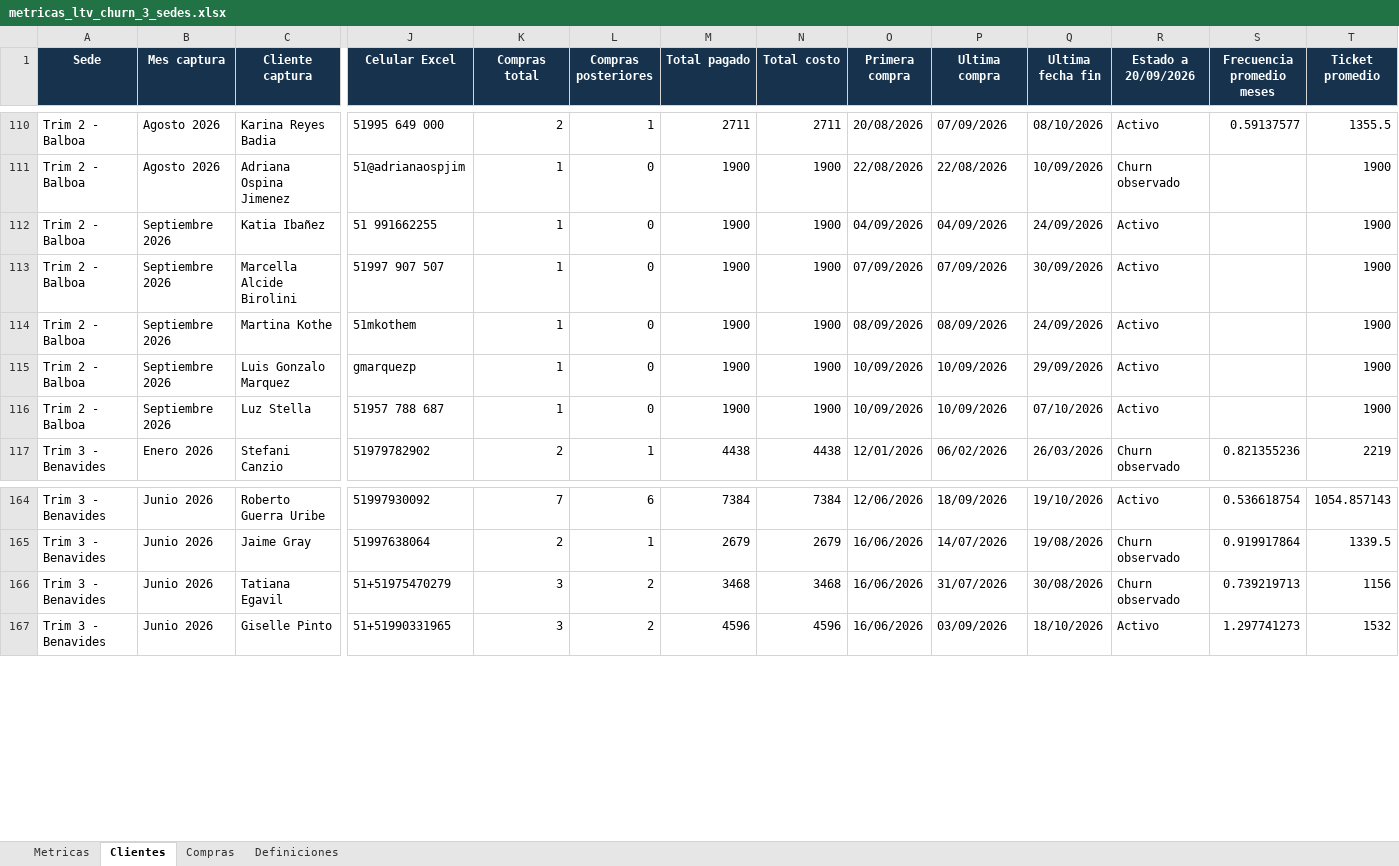
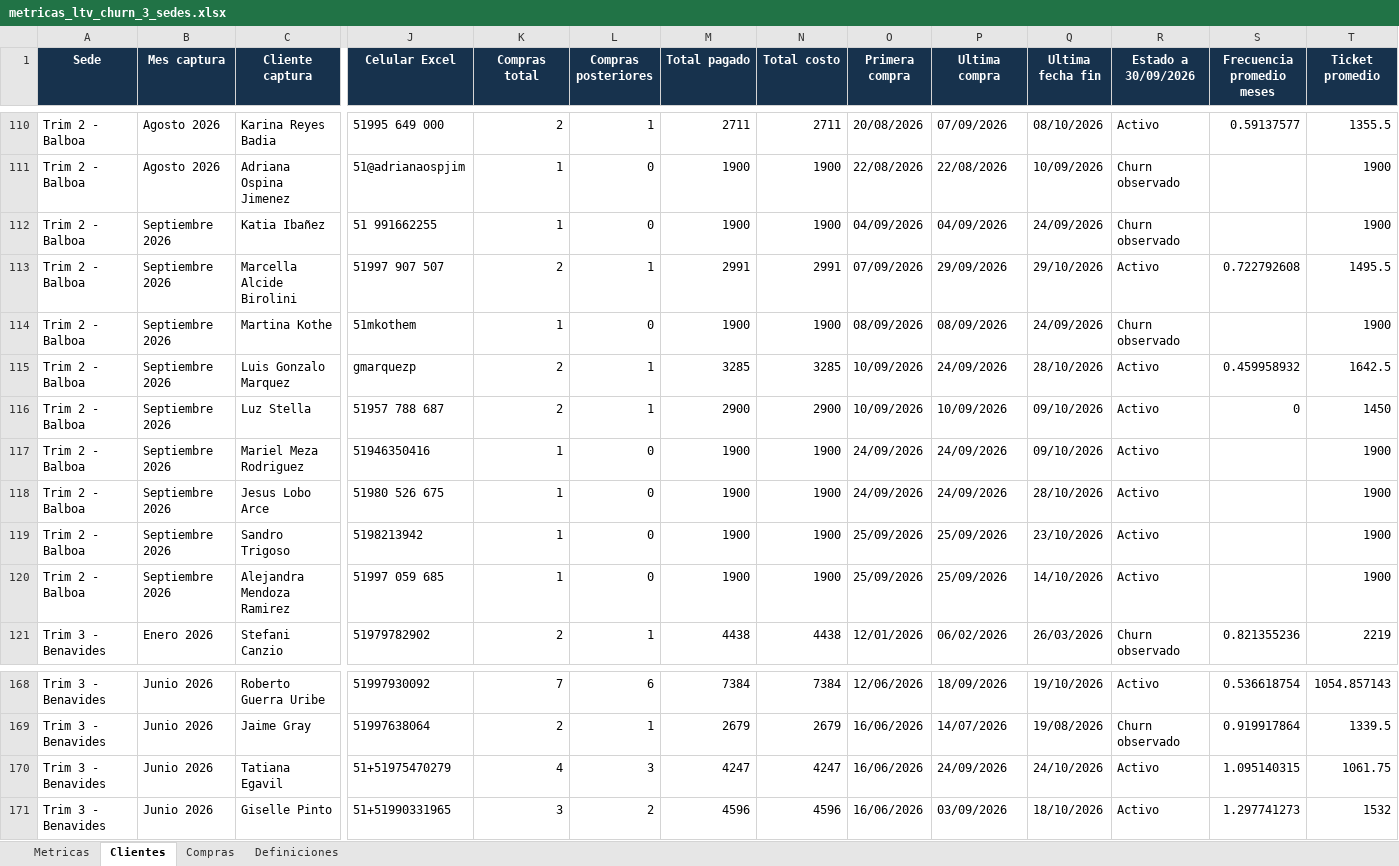
Before and after one commit to jpcaipo-ai/trim_gym, an Excel workbook: outputs/metricas_3_sedes/metricas_ltv_churn_3_sedes.xlsx, sheet Clientes, drawn as a sheet; only a part is shown, gaps mark what is left out; values as stored, in another font and other column widths than the file's, no borders; addresses are those after the commit; rows hold the shown columns only; the diff covers the shown part only; the diff names each change by its address in the sheet, - before the commit and + after, or states it on an @@ line.

```diff
--- a/outputs/metricas_3_sedes/metricas_ltv_churn_3_sedes.xlsx (sheet Clientes)
+++ b/outputs/metricas_3_sedes/metricas_ltv_churn_3_sedes.xlsx (sheet Clientes)
-R1: Estado a 20/09/2026
+R1: Estado a 30/09/2026
-R112 (Estado a 30/09/2026): Activo
+R112 (Estado a 30/09/2026): Churn observado
-K113 (Compras total): 1
+K113 (Compras total): 2
-L113 (Compras posteriores): 0
+L113 (Compras posteriores): 1
-M113 (Total pagado): 1900
+M113 (Total pagado): 2991
-N113 (Total costo): 1900
+N113 (Total costo): 2991
-P113 (Ultima compra): 07/09/2026
+P113 (Ultima compra): 29/09/2026
-Q113 (Ultima fecha fin): 30/09/2026
+Q113 (Ultima fecha fin): 29/10/2026
-S113 (Frecuencia promedio meses): (empty)
+S113 (Frecuencia promedio meses): 0.722792608
-T113 (Ticket promedio): 1900
+T113 (Ticket promedio): 1495.5
-R114 (Estado a 30/09/2026): Activo
+R114 (Estado a 30/09/2026): Churn observado
-K115:K116 (Compras total): 1
+K115:K116 (Compras total): 2
-L115:L116 (Compras posteriores): 0
+L115:L116 (Compras posteriores): 1
-M115 (Total pagado): 1900
+M115 (Total pagado): 3285
-N115 (Total costo): 1900
+N115 (Total costo): 3285
-P115 (Ultima compra): 10/09/2026
+P115 (Ultima compra): 24/09/2026
-Q115 (Ultima fecha fin): 29/09/2026
+Q115 (Ultima fecha fin): 28/10/2026
-S115 (Frecuencia promedio meses): (empty)
+S115 (Frecuencia promedio meses): 0.459958932
-T115 (Ticket promedio): 1900
+T115 (Ticket promedio): 1642.5
-M116 (Total pagado): 1900
+M116 (Total pagado): 2900
-N116 (Total costo): 1900
+N116 (Total costo): 2900
-Q116 (Ultima fecha fin): 07/10/2026
+Q116 (Ultima fecha fin): 09/10/2026
-S116 (Frecuencia promedio meses): (empty)
+S116 (Frecuencia promedio meses): 0
-T116 (Ticket promedio): 1900
+T116 (Ticket promedio): 1450
+row 117: Trim 2 - Balboa | Septiembre 2026 | Mariel Meza Rodriguez | 51946350416 | 1 | 0 | 1900 | 1900 | 24/09/2026 | 24/09/2026 | 09/10/2026 | Activo |  | 1900
+row 118: Trim 2 - Balboa | Septiembre 2026 | Jesus Lobo Arce | 51980 526 675 | 1 | 0 | 1900 | 1900 | 24/09/2026 | 24/09/2026 | 28/10/2026 | Activo |  | 1900
+row 119: Trim 2 - Balboa | Septiembre 2026 | Sandro Trigoso | 5198213942 | 1 | 0 | 1900 | 1900 | 25/09/2026 | 25/09/2026 | 23/10/2026 | Activo |  | 1900
+row 120: Trim 2 - Balboa | Septiembre 2026 | Alejandra Mendoza Ramirez | 51997 059 685 | 1 | 0 | 1900 | 1900 | 25/09/2026 | 25/09/2026 | 14/10/2026 | Activo |  | 1900
-K170 (Compras total): 3
+K170 (Compras total): 4
-L170 (Compras posteriores): 2
+L170 (Compras posteriores): 3
-M170 (Total pagado): 3468
+M170 (Total pagado): 4247
-N170 (Total costo): 3468
+N170 (Total costo): 4247
-P170 (Ultima compra): 31/07/2026
+P170 (Ultima compra): 24/09/2026
-Q170 (Ultima fecha fin): 30/08/2026
+Q170 (Ultima fecha fin): 24/10/2026
-R170 (Estado a 30/09/2026): Churn observado
+R170 (Estado a 30/09/2026): Activo
-S170 (Frecuencia promedio meses): 0.739219713
+S170 (Frecuencia promedio meses): 1.095140315
-T170 (Ticket promedio): 1156
+T170 (Ticket promedio): 1061.75
```
Also changed, not shown: 2 added rows, 1 removed row and 236 edited cells elsewhere in this sheet, sheet Compras, sheet Metricas, sheet Definiciones, outputs/trim1_mendiburu/cruce_trim1_mendiburu_compras.xlsx, outputs/trim2_trim3/cruce_trim2_balboa_trim3_benavides_compras.xlsx, 11 other files.
